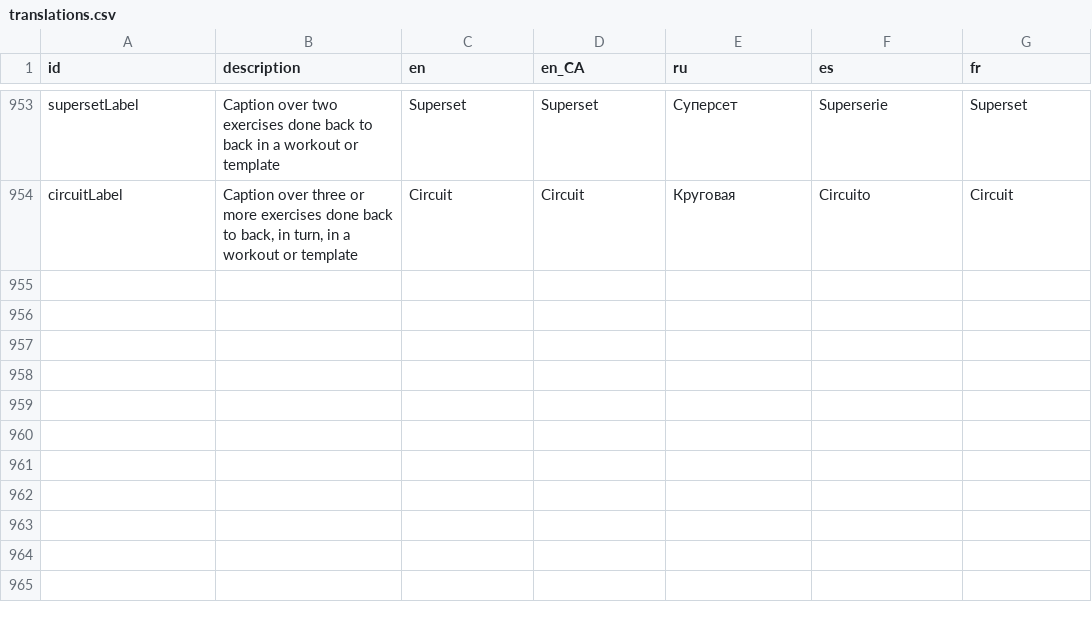
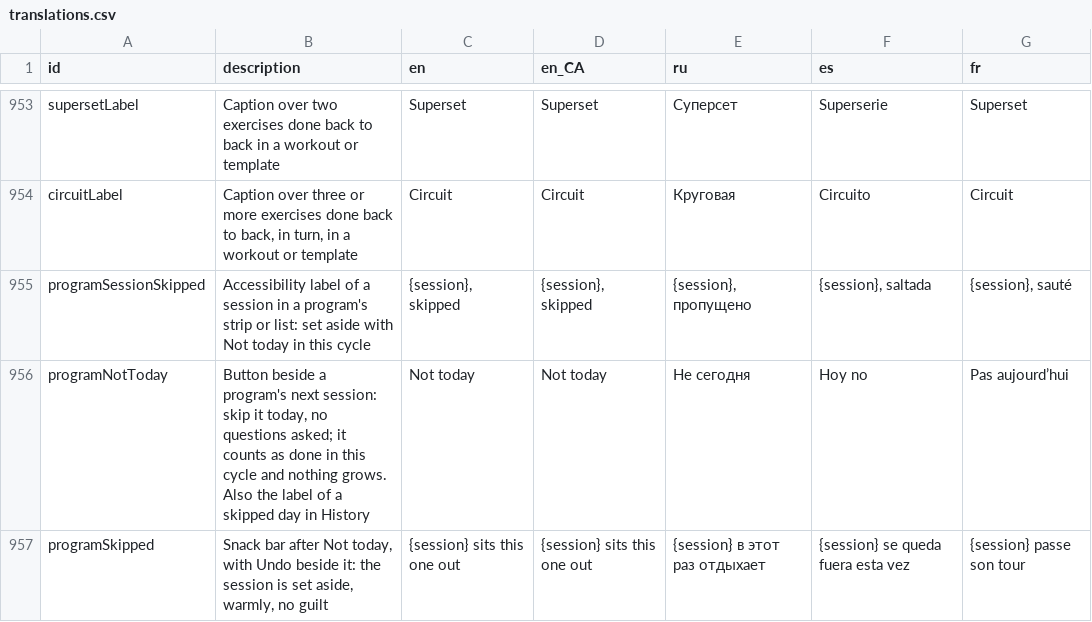
Before and after one commit to kit-g/heart-of-yours, a CSV file: shared/heart_language/scripts/translations.csv, drawn as a sheet; only a part is shown, gaps mark what is left out; the diff names each change by its address in the sheet, - before the commit and + after, or states it on an @@ line.

```diff
--- a/shared/heart_language/scripts/translations.csv
+++ b/shared/heart_language/scripts/translations.csv
+row 955: programSessionSkipped | Accessibility label of a session in a program's strip or list: set aside with Not today in this cycle | {session}, skipped | {session}, skipped | {session}, пропущено | {session}, saltada | {session}, sauté
+row 956: programNotToday | Button beside a program's next session: skip it today, no questions asked; it counts as done in this cycle and nothing grows. Also the label of a skipped day in History | Not today | Not today | Не сегодня | Hoy no | Pas aujourd’hui
+row 957: programSkipped | Snack bar after Not today, with Undo beside it: the session is set aside, warmly, no guilt | {session} sits this one out | {session} sits this one out | {session} в этот раз отдыхает | {session} se queda fuera esta vez | {session} passe son tour
```
Also changed, not shown: 1 other file.
